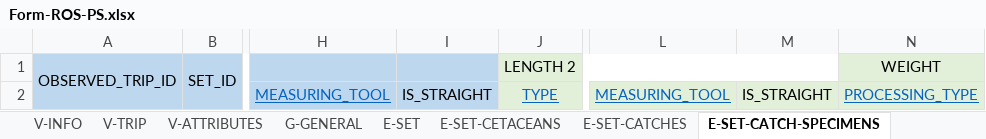
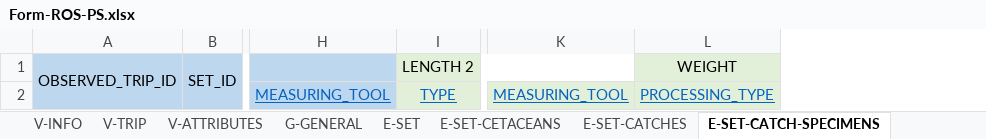
Before and after one commit to iotc-secretariat/iotc-reference-forms, an Excel workbook: form_reporting_templates/ros/Form-ROS-PS.xlsx, sheet E-SET-CATCH-SPECIMENS, drawn as a sheet; only a part is shown, gaps mark what is left out; values as stored, in another font and other column widths than the file's, no borders; the diff names each change by its address in the sheet, - before the commit and + after, or states it on an @@ line.

Commit message:
"straight" fields removed from specimen details

```diff
--- a/form_reporting_templates/ros/Form-ROS-PS.xlsx (sheet E-SET-CATCH-SPECIMENS)
+++ b/form_reporting_templates/ros/Form-ROS-PS.xlsx (sheet E-SET-CATCH-SPECIMENS)
-column I, row 2: IS_STRAIGHT
-column M, row 2: IS_STRAIGHT
```
Also changed, not shown: 1 other file.
